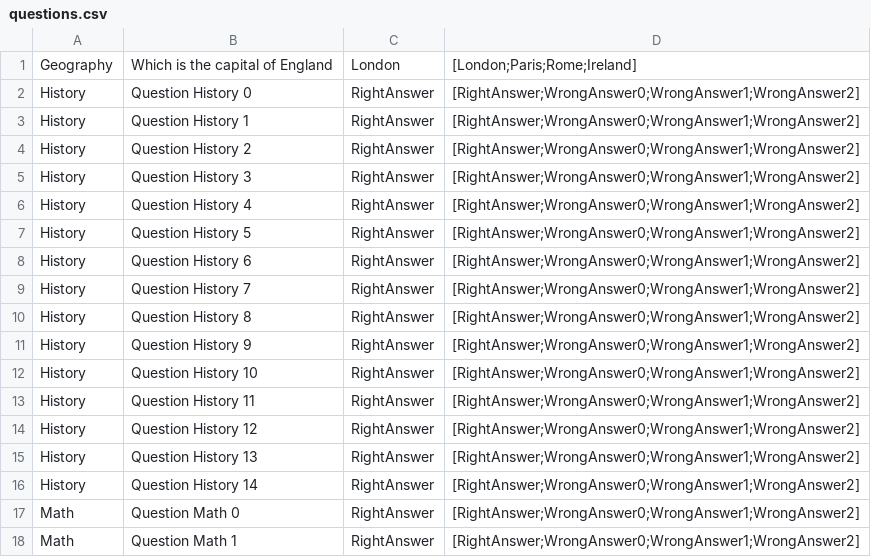
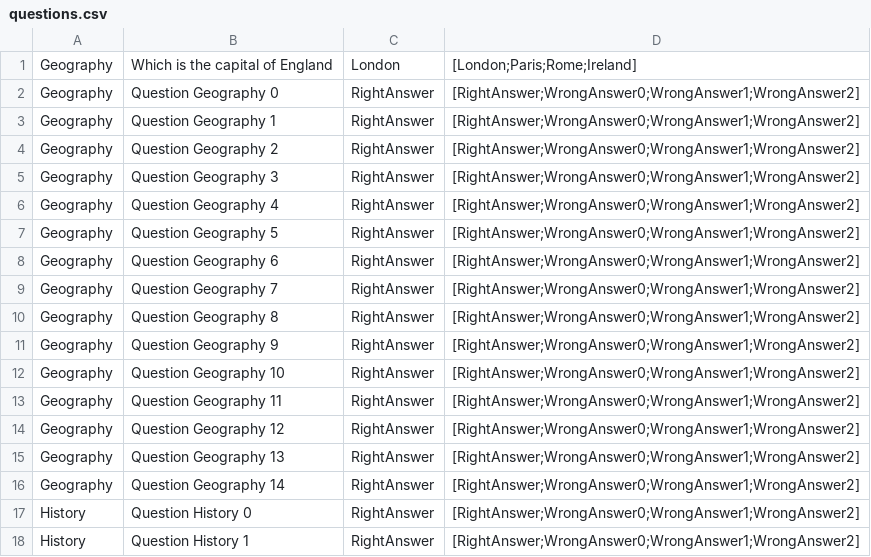
Before and after one commit to GiuliaPeretti/QuizApp, a CSV file: app/src/main/assets/questions.csv, drawn as a sheet; only a part is shown; the shorter side is filled out with more unchanged rows; the diff names each change by its address in the sheet, - before the commit and + after, or states it on an @@ line.

```diff
--- a/app/src/main/assets/questions.csv
+++ b/app/src/main/assets/questions.csv
+row 2: Geography | Question Geography 0 | RightAnswer | [RightAnswer;WrongAnswer0;WrongAnswer1;WrongAnswer2]
+row 3: Geography | Question Geography 1 | RightAnswer | [RightAnswer;WrongAnswer0;WrongAnswer1;WrongAnswer2]
+row 4: Geography | Question Geography 2 | RightAnswer | [RightAnswer;WrongAnswer0;WrongAnswer1;WrongAnswer2]
+row 5: Geography | Question Geography 3 | RightAnswer | [RightAnswer;WrongAnswer0;WrongAnswer1;WrongAnswer2]
+row 6: Geography | Question Geography 4 | RightAnswer | [RightAnswer;WrongAnswer0;WrongAnswer1;WrongAnswer2]
+row 7: Geography | Question Geography 5 | RightAnswer | [RightAnswer;WrongAnswer0;WrongAnswer1;WrongAnswer2]
+row 8: Geography | Question Geography 6 | RightAnswer | [RightAnswer;WrongAnswer0;WrongAnswer1;WrongAnswer2]
+row 9: Geography | Question Geography 7 | RightAnswer | [RightAnswer;WrongAnswer0;WrongAnswer1;WrongAnswer2]
+row 10: Geography | Question Geography 8 | RightAnswer | [RightAnswer;WrongAnswer0;WrongAnswer1;WrongAnswer2]
+row 11: Geography | Question Geography 9 | RightAnswer | [RightAnswer;WrongAnswer0;WrongAnswer1;WrongAnswer2]
+row 12: Geography | Question Geography 10 | RightAnswer | [RightAnswer;WrongAnswer0;WrongAnswer1;WrongAnswer2]
+row 13: Geography | Question Geography 11 | RightAnswer | [RightAnswer;WrongAnswer0;WrongAnswer1;WrongAnswer2]
+row 14: Geography | Question Geography 12 | RightAnswer | [RightAnswer;WrongAnswer0;WrongAnswer1;WrongAnswer2]
+row 15: Geography | Question Geography 13 | RightAnswer | [RightAnswer;WrongAnswer0;WrongAnswer1;WrongAnswer2]
+row 16: Geography | Question Geography 14 | RightAnswer | [RightAnswer;WrongAnswer0;WrongAnswer1;WrongAnswer2]
```
Also changed, not shown: 6 other files.
